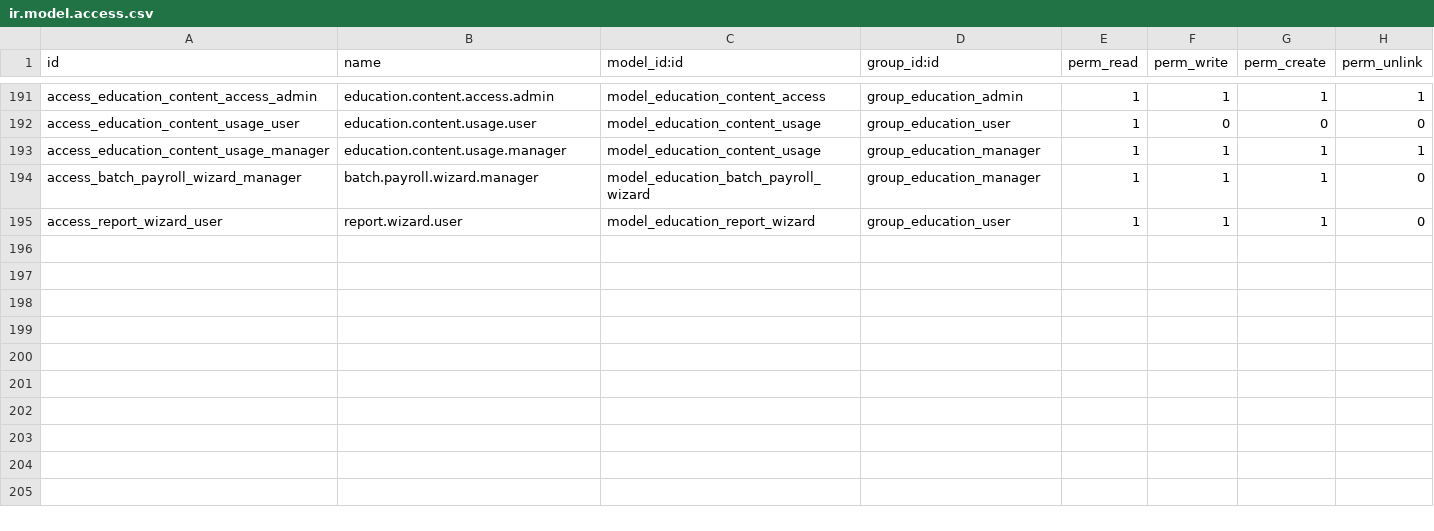
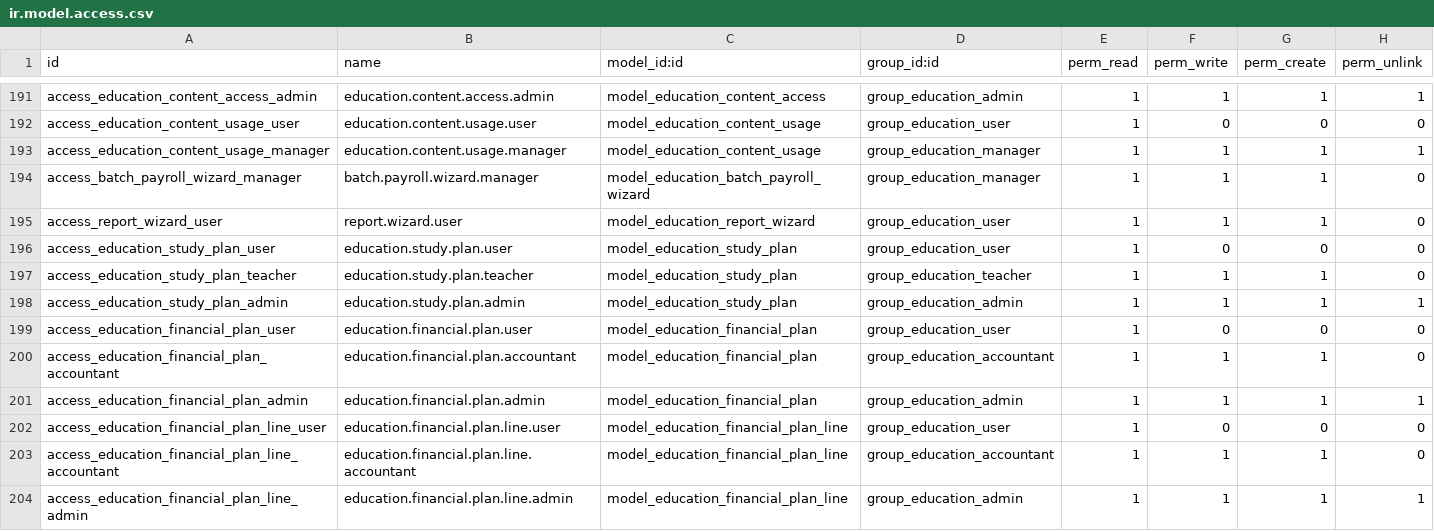
Before and after one commit to CityArtSolution/Dar-alanwar2026, a CSV file: odoo-addons/dar_elanwar/security/ir.model.access.csv, drawn as a sheet; only a part is shown, gaps mark what is left out; the diff names each change by its address in the sheet, - before the commit and + after, or states it on an @@ line.

Commit message:
Task 1.2: Complete student profile — fields, buttons, tabs
- Show 4 hidden fields on form: national_id, religion, birth_place, birth_order
- Wire 4 smart buttons: Balance Due, Account Statement, Installments, Goals
- Add Study Plans model (education.study.plan) with editable tab
- Add Financial Plans model (education.financial.plan) with installment lines
- Add security rules for all new models
- Guardian auto-detection by National ID already existed

```diff
--- a/odoo-addons/dar_elanwar/security/ir.model.access.csv
+++ b/odoo-addons/dar_elanwar/security/ir.model.access.csv
+row 196: access_education_study_plan_user | education.study.plan.user | model_education_study_plan | group_education_user | 1 | 0 | 0 | 0
+row 197: access_education_study_plan_teacher | education.study.plan.teacher | model_education_study_plan | group_education_teacher | 1 | 1 | 1 | 0
+row 198: access_education_study_plan_admin | education.study.plan.admin | model_education_study_plan | group_education_admin | 1 | 1 | 1 | 1
+row 199: access_education_financial_plan_user | education.financial.plan.user | model_education_financial_plan | group_education_user | 1 | 0 | 0 | 0
+row 200: access_education_financial_plan_accountant | education.financial.plan.accountant | model_education_financial_plan | group_education_accountant | 1 | 1 | 1 | 0
+row 201: access_education_financial_plan_admin | education.financial.plan.admin | model_education_financial_plan | group_education_admin | 1 | 1 | 1 | 1
+row 202: access_education_financial_plan_line_user | education.financial.plan.line.user | model_education_financial_plan_line | group_education_user | 1 | 0 | 0 | 0
+row 203: access_education_financial_plan_line_accountant | education.financial.plan.line.accountant | model_education_financial_plan_line | group_education_accountant | 1 | 1 | 1 | 0
+row 204: access_education_financial_plan_line_admin | education.financial.plan.line.admin | model_education_financial_plan_line | group_education_admin | 1 | 1 | 1 | 1
```
Also changed, not shown: 5 other files.
